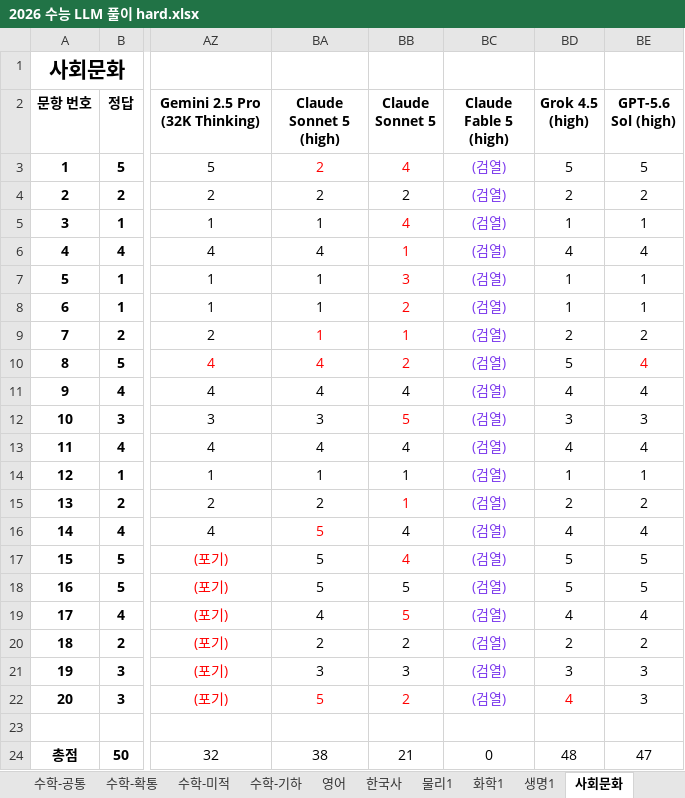
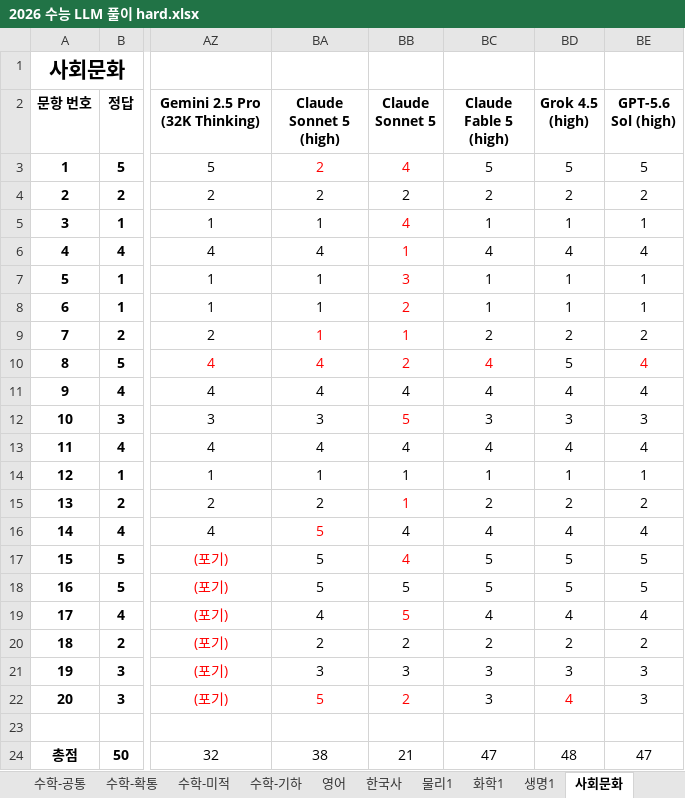
Before and after one commit to hehee9/2026-CSAT, an Excel workbook: 2026 수능 LLM 풀이 hard.xlsx, sheet 사회문화, drawn as a sheet; only a part is shown, gaps mark what is left out; values as stored, in another font and other column widths than the file's, no borders; the diff names each change by its address in the sheet, - before the commit and + after, or states it on an @@ line.

Commit message:
Fable 5 검열된 문제 재실행

```diff
--- a/2026 수능 LLM 풀이 hard.xlsx (sheet 사회문화)
+++ b/2026 수능 LLM 풀이 hard.xlsx (sheet 사회문화)
-BC3 (Claude Fable 5 (high)): (검열)
+BC3 (Claude Fable 5 (high)): 5
-BC3:BC9 text colour: #7C3AED
+BC3:BC9 text colour: black
-BC4 (Claude Fable 5 (high)): (검열)
+BC4 (Claude Fable 5 (high)): 2
-BC5 (Claude Fable 5 (high)): (검열)
+BC5 (Claude Fable 5 (high)): 1
-BC6 (Claude Fable 5 (high)): (검열)
+BC6 (Claude Fable 5 (high)): 4
-BC7:BC8 (Claude Fable 5 (high)): (검열)
+BC7:BC8 (Claude Fable 5 (high)): 1
-BC9 (Claude Fable 5 (high)): (검열)
+BC9 (Claude Fable 5 (high)): 2
-BC10:BC11 (Claude Fable 5 (high)): (검열)
+BC10:BC11 (Claude Fable 5 (high)): 4
-BC10 text colour: #7C3AED
+BC10 text colour: #FF0000
-BC11:BC22 text colour: #7C3AED
+BC11:BC22 text colour: black
-BC12 (Claude Fable 5 (high)): (검열)
+BC12 (Claude Fable 5 (high)): 3
-BC13 (Claude Fable 5 (high)): (검열)
+BC13 (Claude Fable 5 (high)): 4
-BC14 (Claude Fable 5 (high)): (검열)
+BC14 (Claude Fable 5 (high)): 1
-BC15 (Claude Fable 5 (high)): (검열)
+BC15 (Claude Fable 5 (high)): 2
-BC16 (Claude Fable 5 (high)): (검열)
+BC16 (Claude Fable 5 (high)): 4
-BC17:BC18 (Claude Fable 5 (high)): (검열)
+BC17:BC18 (Claude Fable 5 (high)): 5
-BC19 (Claude Fable 5 (high)): (검열)
+BC19 (Claude Fable 5 (high)): 4
-BC20 (Claude Fable 5 (high)): (검열)
+BC20 (Claude Fable 5 (high)): 2
-BC21:BC22 (Claude Fable 5 (high)): (검열)
+BC21:BC22 (Claude Fable 5 (high)): 3
-BC24 (Claude Fable 5 (high)): 0
+BC24 (Claude Fable 5 (high)): 47
```
Also changed, not shown: sheet 생명1, 2026 수능 LLM 풀이.xlsx, 6 other files.
